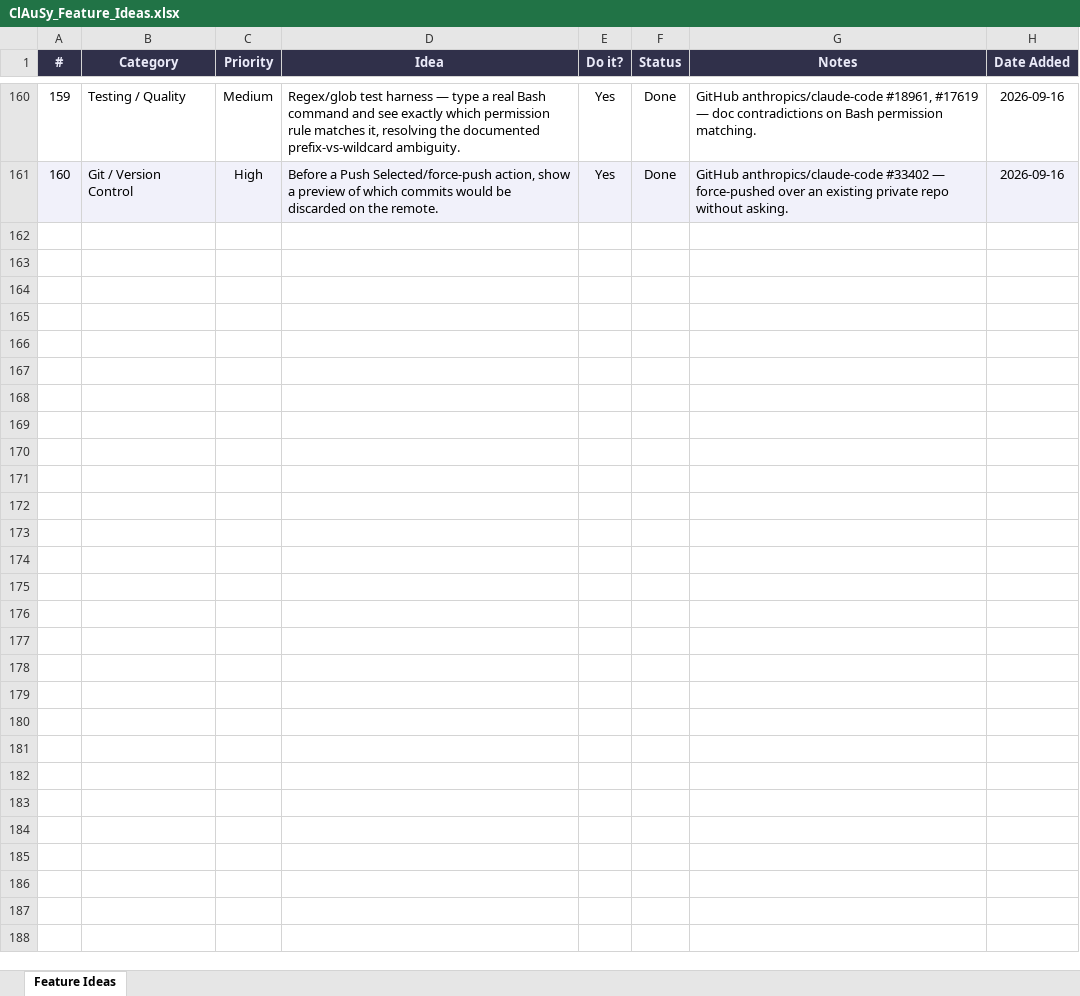
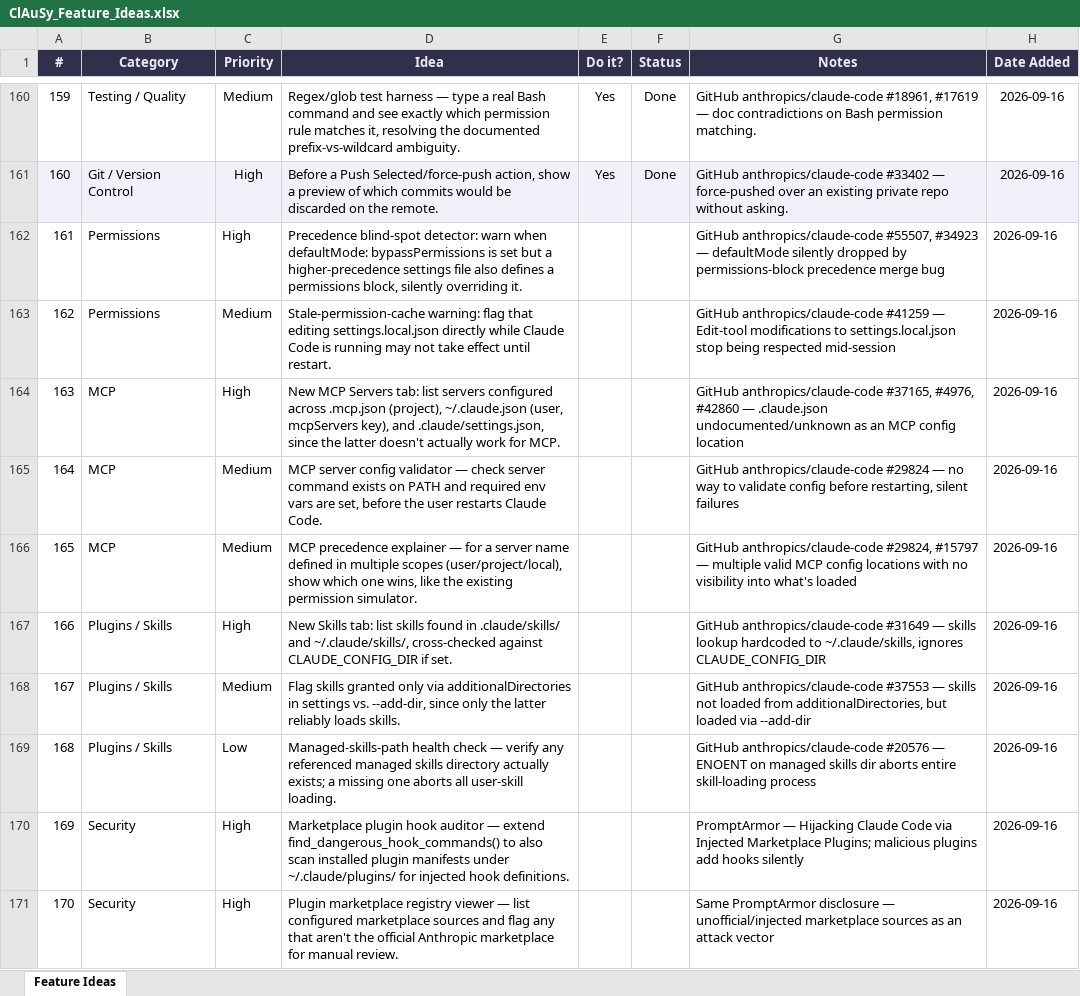
Before and after one commit to MeirYaakovi/ClAuSy, an Excel workbook: ClAuSy_Feature_Ideas.xlsx, sheet Feature Ideas, drawn as a sheet; only a part is shown, gaps mark what is left out; values as stored, in another font and other column widths than the file's, no borders; the diff covers the shown part only; the diff names each change by its address in the sheet, - before the commit and + after, or states it on an @@ line.

Commit message:
Add 30 round-5 feature ideas (#161-190) from MCP/skills/security research

```diff
--- a/ClAuSy_Feature_Ideas.xlsx (sheet Feature Ideas)
+++ b/ClAuSy_Feature_Ideas.xlsx (sheet Feature Ideas)
+row 162: 161 | Permissions | High | Precedence blind-spot detector: warn when defaultMode: bypassPermissions is set but a higher-precedence settings file also defines a permissions block, silently overriding it. |  |  | GitHub anthropics/claude-code #55507, #34923 — defaultMode silently dropped by permissions-block precedence merge bug | 2026-09-16
+row 163: 162 | Permissions | Medium | Stale-permission-cache warning: flag that editing settings.local.json directly while Claude Code is running may not take effect until restart. |  |  | GitHub anthropics/claude-code #41259 — Edit-tool modifications to settings.local.json stop being respected mid-session | 2026-09-16
+row 164: 163 | MCP | High | New MCP Servers tab: list servers configured across .mcp.json (project), ~/.claude.json (user, mcpServers key), and .claude/settings.json, since the latter doesn't actually work for MCP. |  |  | GitHub anthropics/claude-code #37165, #4976, #42860 — .claude.json undocumented/unknown as an MCP config location | 2026-09-16
+row 165: 164 | MCP | Medium | MCP server config validator — check server command exists on PATH and required env vars are set, before the user restarts Claude Code. |  |  | GitHub anthropics/claude-code #29824 — no way to validate config before restarting, silent failures | 2026-09-16
+row 166: 165 | MCP | Medium | MCP precedence explainer — for a server name defined in multiple scopes (user/project/local), show which one wins, like the existing permission simulator. |  |  | GitHub anthropics/claude-code #29824, #15797 — multiple valid MCP config locations with no visibility into what's loaded | 2026-09-16
+row 167: 166 | Plugins / Skills | High | New Skills tab: list skills found in .claude/skills/ and ~/.claude/skills/, cross-checked against CLAUDE_CONFIG_DIR if set. |  |  | GitHub anthropics/claude-code #31649 — skills lookup hardcoded to ~/.claude/skills, ignores CLAUDE_CONFIG_DIR | 2026-09-16
+row 168: 167 | Plugins / Skills | Medium | Flag skills granted only via additionalDirectories in settings vs. --add-dir, since only the latter reliably loads skills. |  |  | GitHub anthropics/claude-code #37553 — skills not loaded from additionalDirectories, but loaded via --add-dir | 2026-09-16
+row 169: 168 | Plugins / Skills | Low | Managed-skills-path health check — verify any referenced managed skills directory actually exists; a missing one aborts all user-skill loading. |  |  | GitHub anthropics/claude-code #20576 — ENOENT on managed skills dir aborts entire skill-loading process | 2026-09-16
+row 170: 169 | Security | High | Marketplace plugin hook auditor — extend find_dangerous_hook_commands() to also scan installed plugin manifests under ~/.claude/plugins/ for injected hook definitions. |  |  | PromptArmor — Hijacking Claude Code via Injected Marketplace Plugins; malicious plugins add hooks silently | 2026-09-16
+row 171: 170 | Security | High | Plugin marketplace registry viewer — list configured marketplace sources and flag any that aren't the official Anthropic marketplace for manual review. |  |  | Same PromptArmor disclosure — unofficial/injected marketplace sources as an attack vector | 2026-09-16
```
Also changed, not shown: 20 added rows elsewhere in this sheet.
